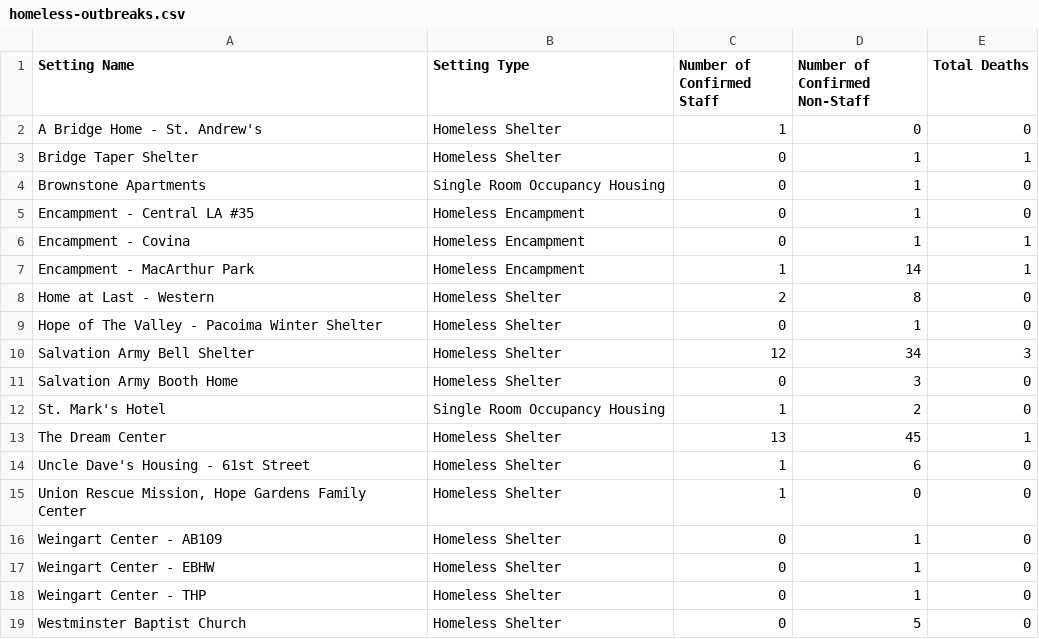
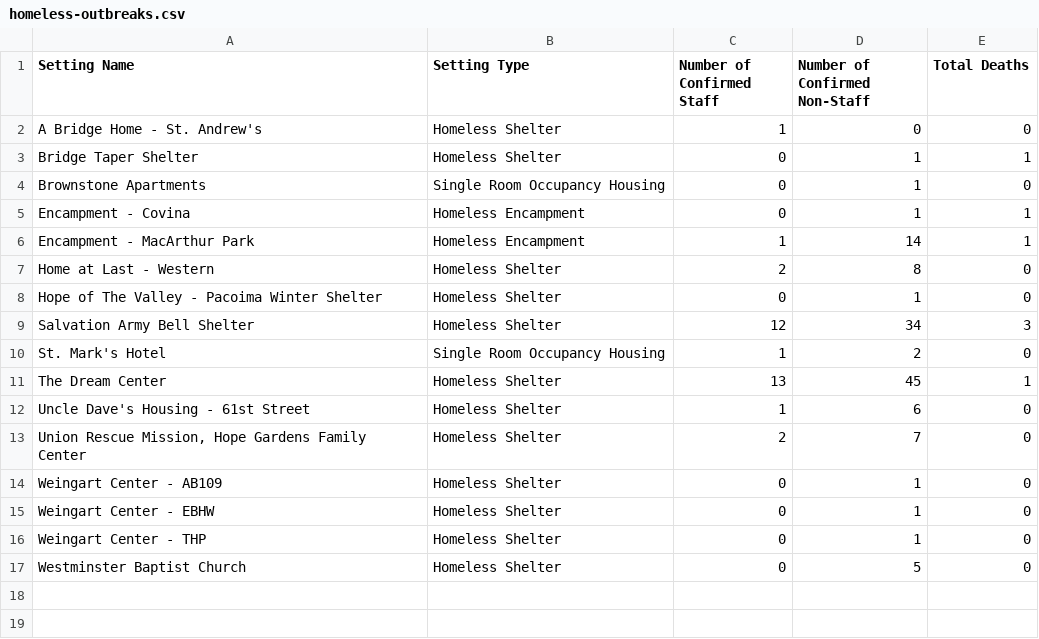
Before and after one commit to xander-hirsch/lac_covid19, a CSV file: docs/live/homeless-outbreaks.csv, drawn as a sheet.

```diff
--- a/docs/live/homeless-outbreaks.csv
+++ b/docs/live/homeless-outbreaks.csv
@@ -4,3 +4,2 @@ Bridge Taper Shelter,Homeless Shelter,0,1,1
 Brownstone Apartments,Single Room Occupancy Housing,0,1,0
-Encampment - Central LA #35,Homeless Encampment,0,1,0
 Encampment - Covina,Homeless Encampment,0,1,1
@@ -10,3 +9,2 @@ Hope of The Valley - Pacoima Winter Shelter,Homeless Shelter,0,1,0
 Salvation Army Bell Shelter,Homeless Shelter,12,34,3
-Salvation Army Booth Home,Homeless Shelter,0,3,0
 St. Mark's Hotel,Single Room Occupancy Housing,1,2,0
@@ -14,3 +12,3 @@ The Dream Center,Homeless Shelter,13,45,1
 Uncle Dave's Housing - 61st Street,Homeless Shelter,1,6,0
-"Union Rescue Mission, Hope Gardens Family Center",Homeless Shelter,1,0,0
+"Union Rescue Mission, Hope Gardens Family Center",Homeless Shelter,2,7,0
 Weingart Center - AB109,Homeless Shelter,0,1,0
```
Also changed, not shown: docs/live/education-outbreaks.csv, docs/time-series/age-ts.csv, 10 other files.
